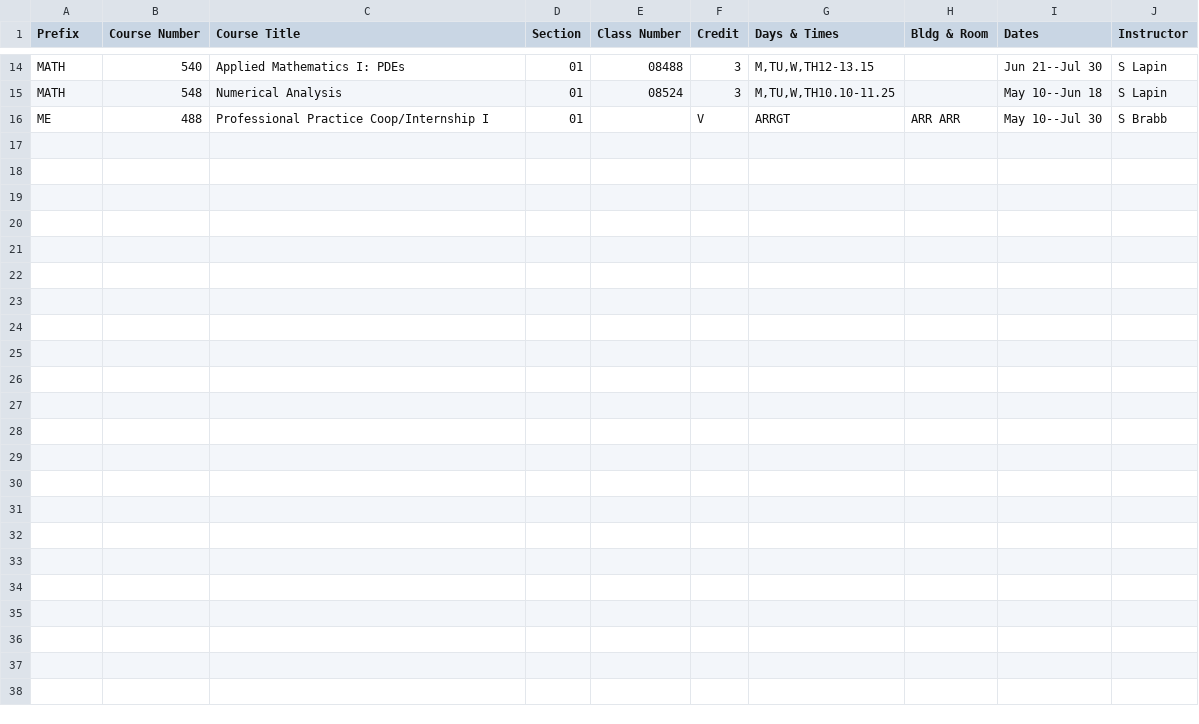
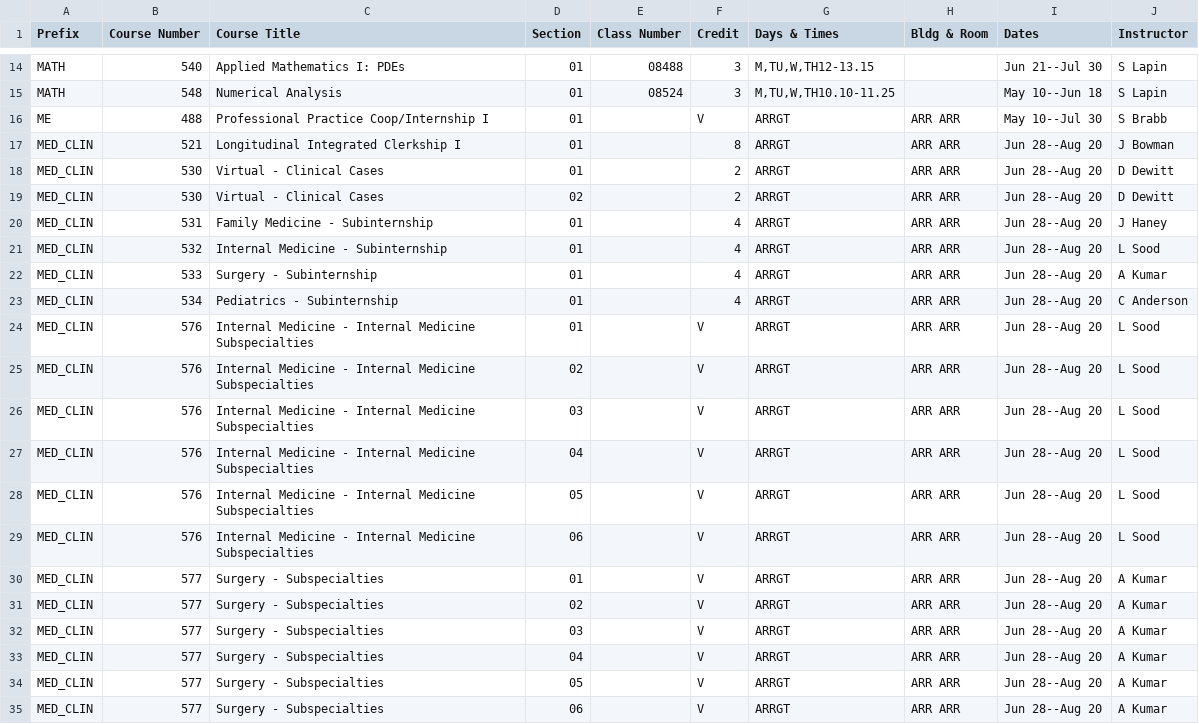
Before and after one commit to shinyamagami/WSU_courses, a CSV file: outputs/Everett_20212.csv, drawn as a sheet; only a part is shown, gaps mark what is left out.

```diff
--- a/outputs/Everett_20212.csv
+++ b/outputs/Everett_20212.csv
@@ -16 +16,20 @@ MATH,548,Numerical Analysis,01,08524,3,"M,TU,W,TH10.10-11.25","",May 10--Jun 18,
 ME,488,Professional Practice Coop/Internship I,01,"",V,ARRGT,ARR ARR,May 10--Jul 30,S Brabb
+MED_CLIN,521,Longitudinal Integrated Clerkship I,01,"",8,ARRGT,ARR ARR,Jun 28--Aug 20,J Bowman
+MED_CLIN,530,Virtual - Clinical Cases,01,"",2,ARRGT,ARR ARR,Jun 28--Aug 20,D Dewitt
+MED_CLIN,530,Virtual - Clinical Cases,02,"",2,ARRGT,ARR ARR,Jun 28--Aug 20,D Dewitt
+MED_CLIN,531,Family Medicine - Subinternship,01,"",4,ARRGT,ARR ARR,Jun 28--Aug 20,J Haney
+MED_CLIN,532,Internal Medicine - Subinternship,01,"",4,ARRGT,ARR ARR,Jun 28--Aug 20,L Sood
+MED_CLIN,533,Surgery - Subinternship,01,"",4,ARRGT,ARR ARR,Jun 28--Aug 20,A Kumar
+MED_CLIN,534,Pediatrics - Subinternship,01,"",4,ARRGT,ARR ARR,Jun 28--Aug 20,C Anderson
+MED_CLIN,576,Internal Medicine - Internal Medicine Subspecialties,01,"",V,ARRGT,ARR ARR,Jun 28--Aug 20,L Sood
+MED_CLIN,576,Internal Medicine - Internal Medicine Subspecialties,02,"",V,ARRGT,ARR ARR,Jun 28--Aug 20,L Sood
+MED_CLIN,576,Internal Medicine - Internal Medicine Subspecialties,03,"",V,ARRGT,ARR ARR,Jun 28--Aug 20,L Sood
+MED_CLIN,576,Internal Medicine - Internal Medicine Subspecialties,04,"",V,ARRGT,ARR ARR,Jun 28--Aug 20,L Sood
+MED_CLIN,576,Internal Medicine - Internal Medicine Subspecialties,05,"",V,ARRGT,ARR ARR,Jun 28--Aug 20,L Sood
+MED_CLIN,576,Internal Medicine - Internal Medicine Subspecialties,06,"",V,ARRGT,ARR ARR,Jun 28--Aug 20,L Sood
+MED_CLIN,577,Surgery - Subspecialties,01,"",V,ARRGT,ARR ARR,Jun 28--Aug 20,A Kumar
+MED_CLIN,577,Surgery - Subspecialties,02,"",V,ARRGT,ARR ARR,Jun 28--Aug 20,A Kumar
+MED_CLIN,577,Surgery - Subspecialties,03,"",V,ARRGT,ARR ARR,Jun 28--Aug 20,A Kumar
+MED_CLIN,577,Surgery - Subspecialties,04,"",V,ARRGT,ARR ARR,Jun 28--Aug 20,A Kumar
+MED_CLIN,577,Surgery - Subspecialties,05,"",V,ARRGT,ARR ARR,Jun 28--Aug 20,A Kumar
+MED_CLIN,577,Surgery - Subspecialties,06,"",V,ARRGT,ARR ARR,Jun 28--Aug 20,A Kumar
```
Also changed, not shown: outputs/DDP_20212.csv, outputs/Everett_20213.csv, 8 other files.
